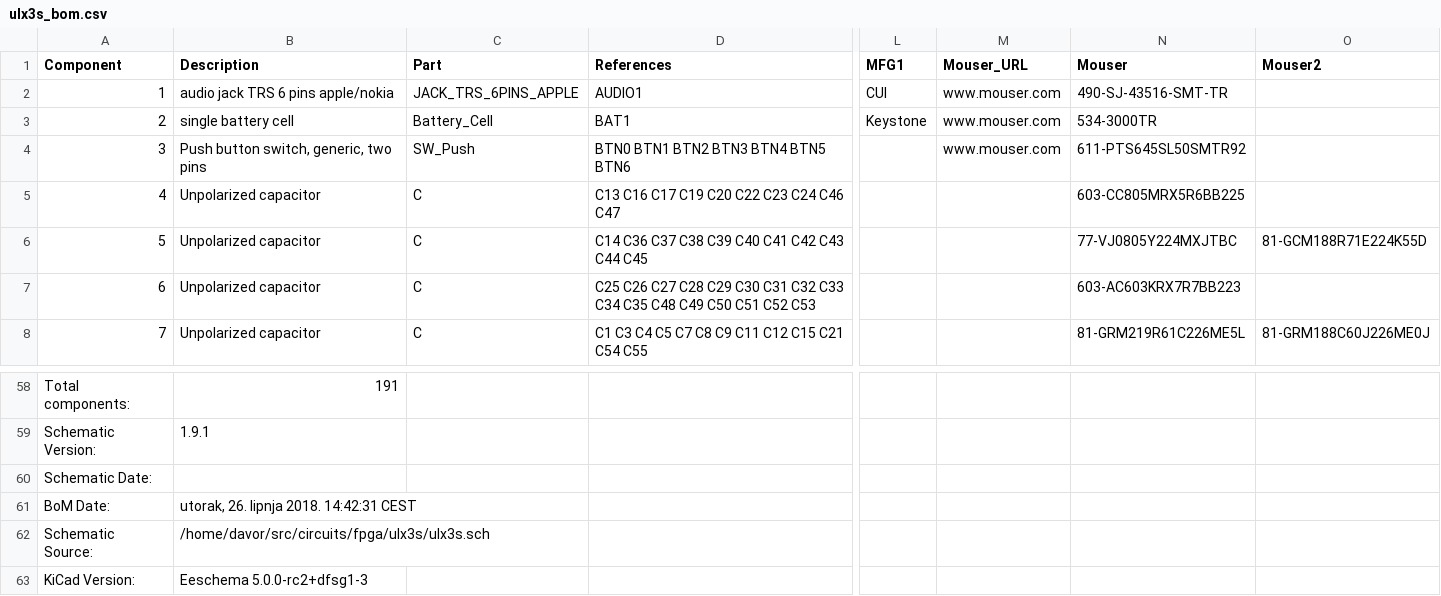
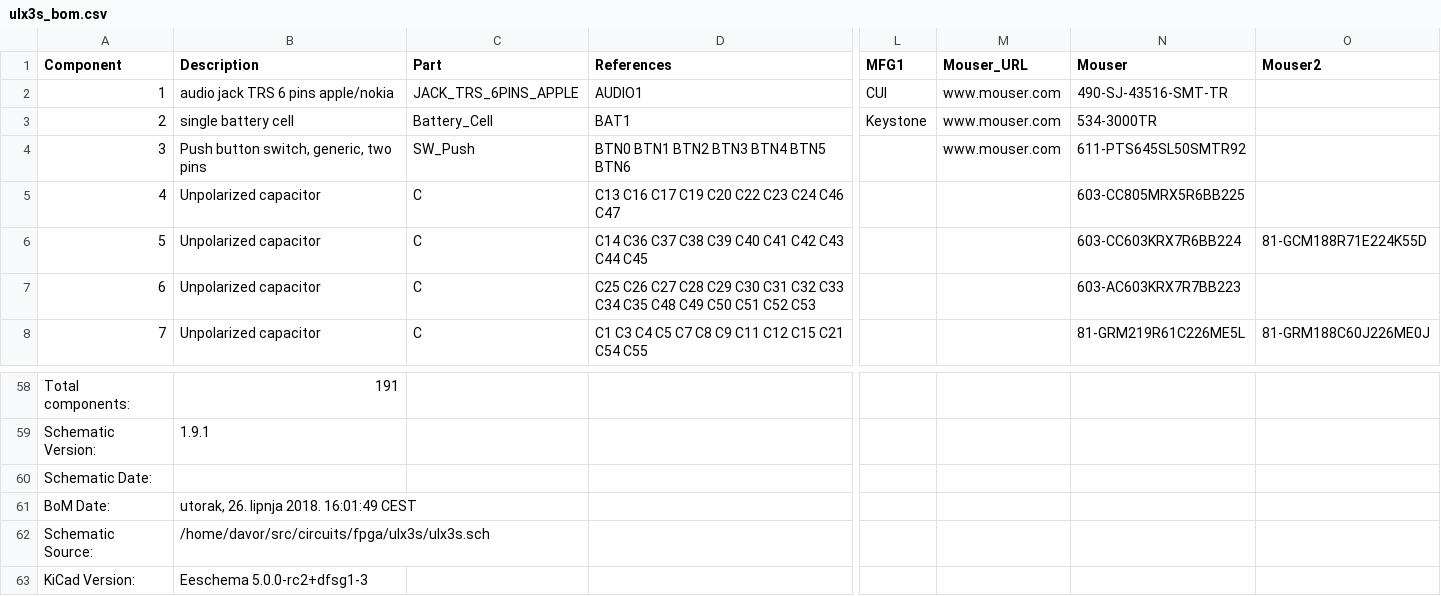
Before and after one commit to emard/ulx3s, a CSV file: doc/ulx3s_bom.csv, drawn as a sheet; only a part is shown, gaps mark what is left out; the diff names each change by its address in the sheet, - before the commit and + after, or states it on an @@ line.

```diff
--- a/doc/ulx3s_bom.csv
+++ b/doc/ulx3s_bom.csv
-N6 (Mouser): 77-VJ0805Y224MXJTBC
+N6 (Mouser): 603-CC603KRX7R6BB224
-B61 (Description): utorak, 26. lipnja 2018. 14:42:31 CEST
+B61 (Description): utorak, 26. lipnja 2018. 16:01:49 CEST
```
Also changed, not shown: 1-click-bom.tsv.
